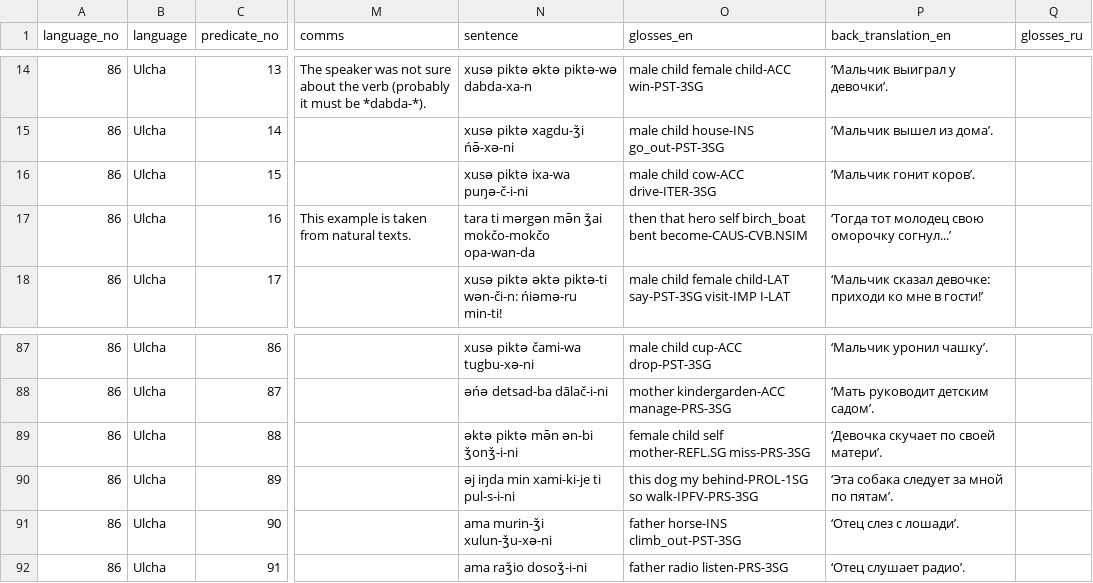
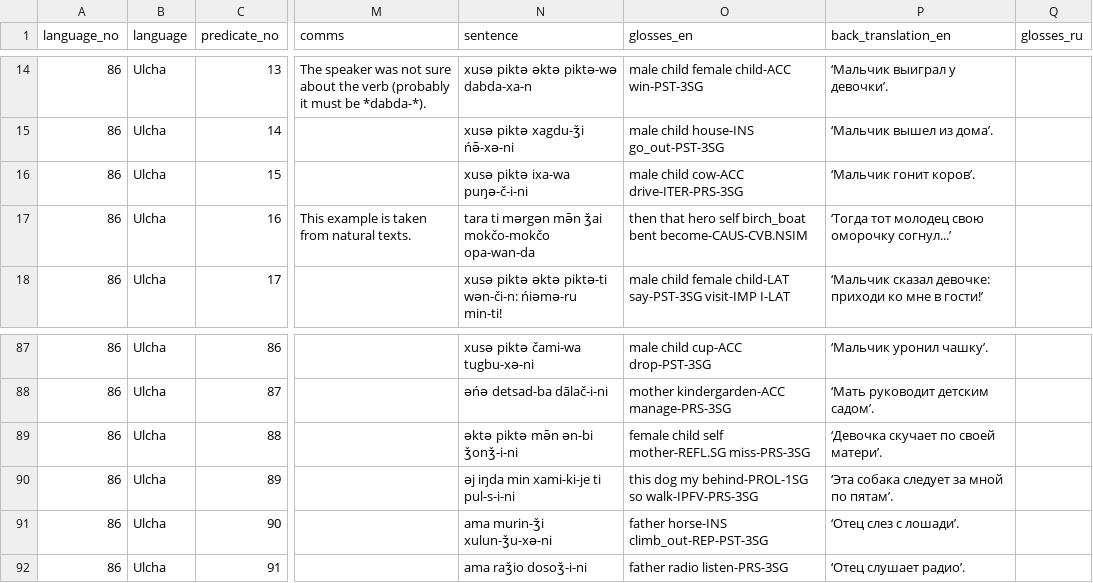
Before and after one commit to macleginn/bivaltyp, a CSV file: data/langtables/Ulcha_data.csv, drawn as a sheet; only a part is shown, gaps mark what is left out; the diff covers the shown part only; the diff names each change by its address in the sheet, - before the commit and + after, or states it on an @@ line.

```diff
--- a/data/langtables/Ulcha_data.csv
+++ b/data/langtables/Ulcha_data.csv
-O16 (glosses_en): male child cow-ACC drive-ITER-3SG
+O16 (glosses_en): male child cow-ACC drive-ITER-PRS-3SG
-O91 (glosses_en): father horse-INS climb_out-PST-3SG
+O91 (glosses_en): father horse-INS climb_out-REP-PST-3SG
```
Also changed, not shown: 18 edited cells elsewhere in this file.
